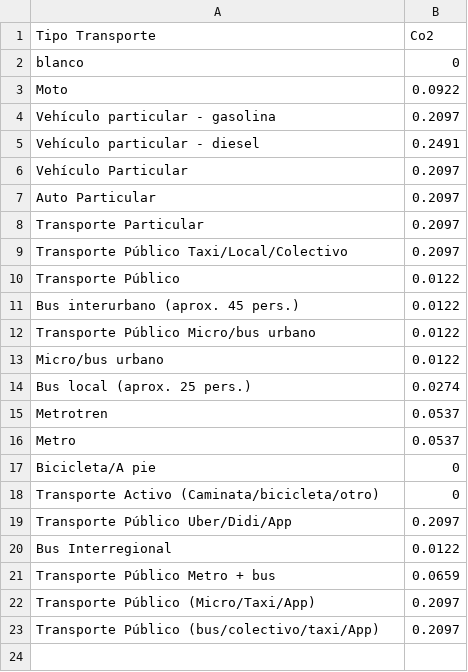
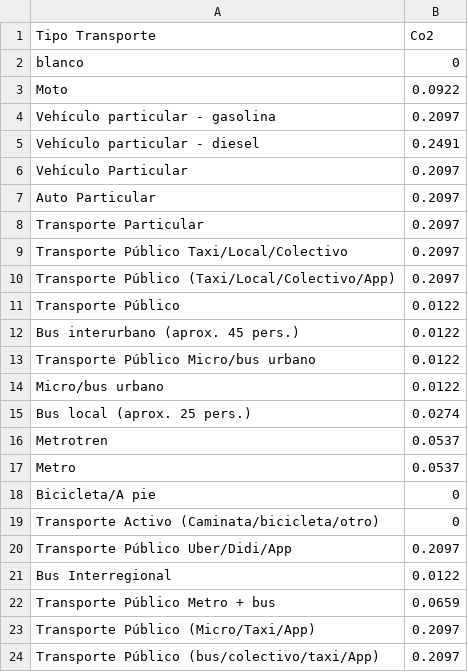
Before and after one commit to JavierMeasure/CSV_ME, a CSV file: Transporte_2.csv, drawn as a sheet; the diff names each change by its address in the sheet, - before the commit and + after, or states it on an @@ line.

Commit message:
Update Transporte_2.csv

```diff
--- a/Transporte_2.csv
+++ b/Transporte_2.csv
+row 10: Transporte Público (Taxi/Local/Colectivo/App) | 0.2097
```
